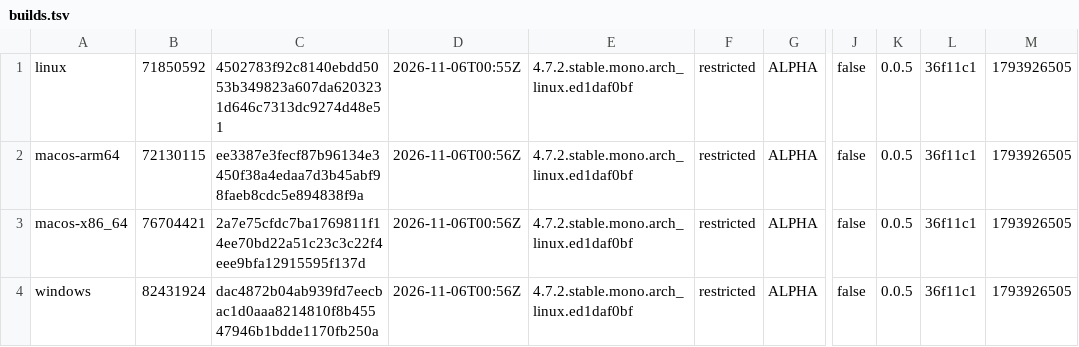
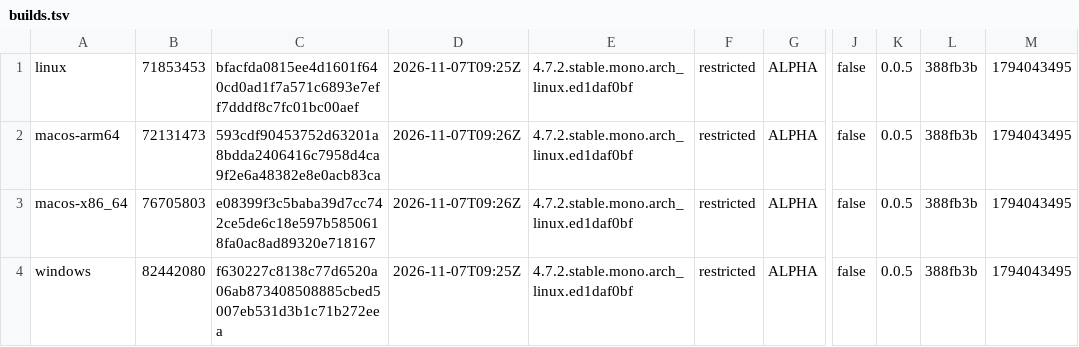
Before and after one commit to tkfnetwork/universus-simulator-clients, a TSV file: builds.tsv, drawn as a sheet; only a part is shown, gaps mark what is left out; the diff names each change by its address in the sheet, - before the commit and + after, or states it on an @@ line.

Commit message:
ALPHA restricted build, 2026-11-07

```diff
--- a/builds.tsv
+++ b/builds.tsv
-B1: 71850592
+B1: 71853453
-C1: 4502783f92c8140ebdd5053b349823a607da6203231d646c7313dc9274d48e51
+C1: bfacfda0815ee4d1601f640cd0ad1f7a571c6893e7eff7dddf8c7fc01bc00aef
-D1: 2026-11-06T00:55Z
+D1: 2026-11-07T09:25Z
-L1:L4: 36f11c1
+L1:L4: 388fb3b
-M1:M4: 1793926505
+M1:M4: 1794043495
-B2: 72130115
+B2: 72131473
-C2: ee3387e3fecf87b96134e3450f38a4edaa7d3b45abf98faeb8cdc5e894838f9a
+C2: 593cdf90453752d63201a8bdda2406416c7958d4ca9f2e6a48382e8e0acb83ca
-D2:D3: 2026-11-06T00:56Z
+D2:D3: 2026-11-07T09:26Z
-B3: 76704421
+B3: 76705803
-C3: 2a7e75cfdc7ba1769811f14ee70bd22a51c23c3c22f4eee9bfa12915595f137d
+C3: e08399f3c5baba39d7cc742ce5de6c18e597b5850618fa0ac8ad89320e718167
-B4: 82431924
+B4: 82442080
-C4: dac4872b04ab939fd7eecbac1d0aaa8214810f8b45547946b1bdde1170fb250a
+C4: f630227c8138c77d6520a06ab873408508885cbed5007eb531d3b1c71b272eea
-D4: 2026-11-06T00:56Z
+D4: 2026-11-07T09:25Z
```
Also changed, not shown: 6 other files.
